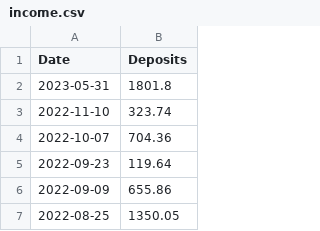
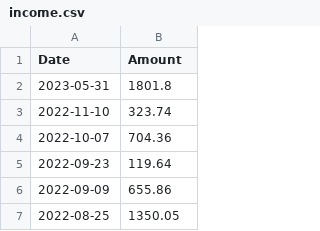
Before and after one commit to manumalotra/personal_finance_tracking, a CSV file: income.csv, drawn as a sheet; only a part is shown.

```diff
--- a/income.csv
+++ b/income.csv
@@ -1,2 +1,2 @@
-Date,Deposits
+Date,Amount
 2023-05-31,1801.8
```
Also changed, not shown: expenses.csv, 2 other files.
